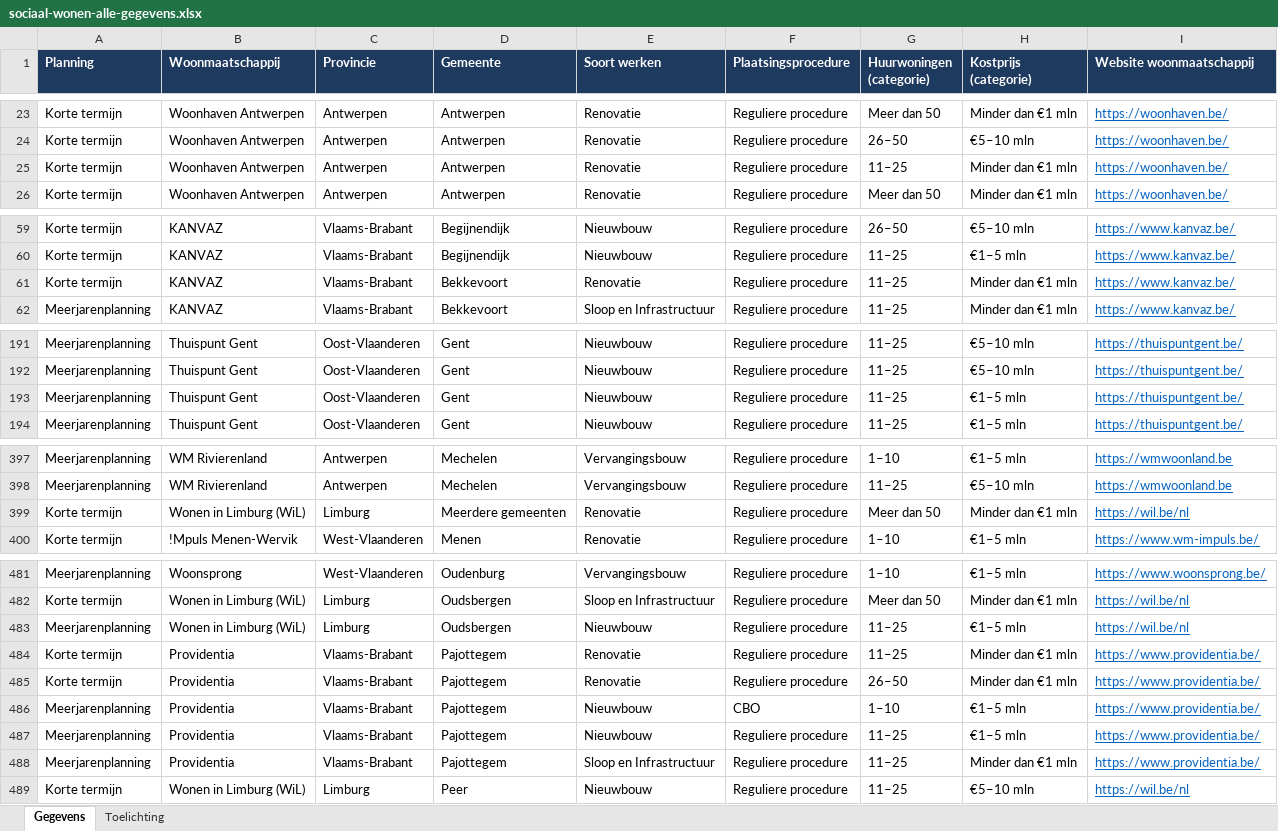
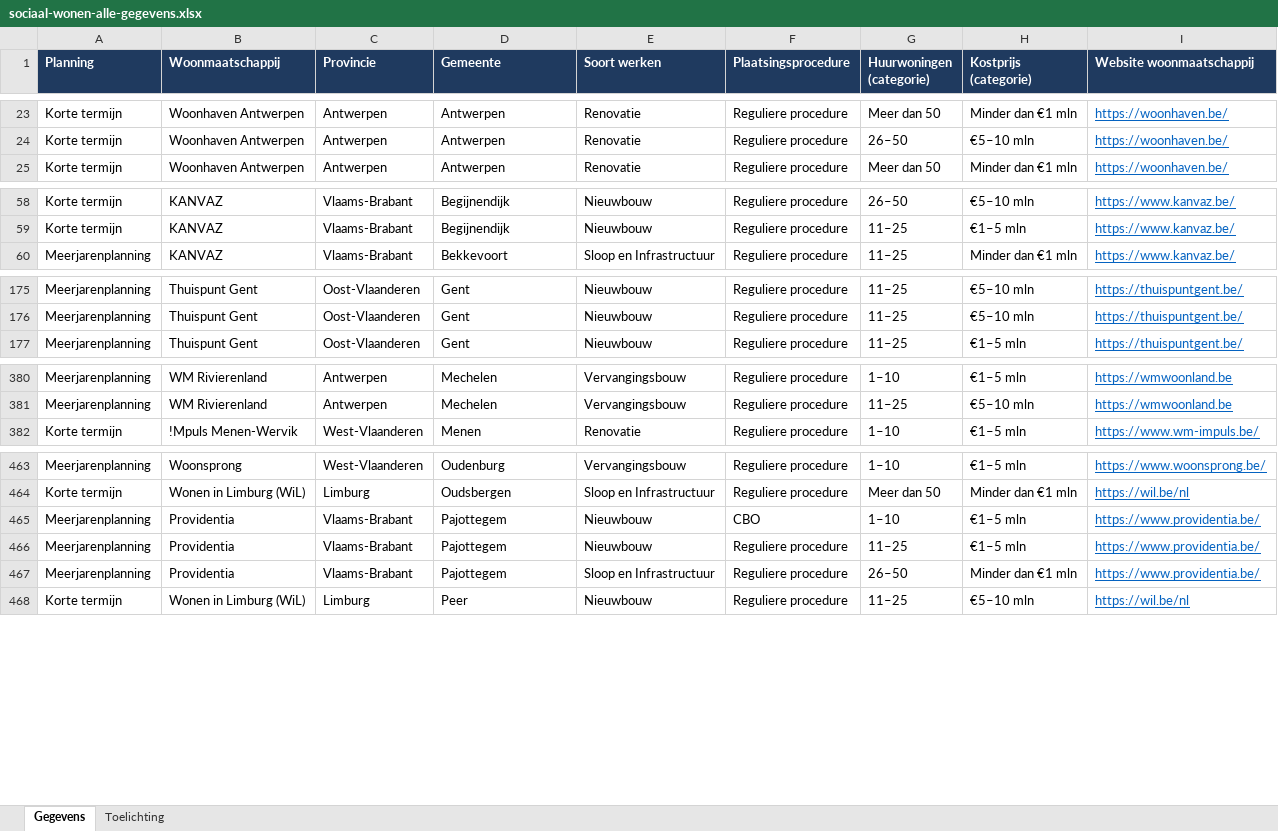
Before and after one commit to gehuybre/embuild-analyses, an Excel workbook: apps/sociaal-wonen/public/data/sociaal-wonen-alle-gegevens.xlsx, sheet Gegevens, drawn as a sheet; only a part is shown, gaps mark what is left out; values as stored, in another font and other column widths than the file's, no borders; table styles not drawn; removed rows and columns are numbered as before the commit, all else as after; the diff covers the shown part only; the diff names each change by its address in the sheet, - before the commit and + after, or states it on an @@ line.

```diff
--- a/apps/sociaal-wonen/public/data/sociaal-wonen-alle-gegevens.xlsx (sheet Gegevens)
+++ b/apps/sociaal-wonen/public/data/sociaal-wonen-alle-gegevens.xlsx (sheet Gegevens)
-row 25: Korte termijn | Woonhaven Antwerpen | Antwerpen | Antwerpen | Renovatie | Reguliere procedure | 11–25 | Minder dan €1 mln | https://woonhaven.be/
-row 61: Korte termijn | KANVAZ | Vlaams-Brabant | Bekkevoort | Renovatie | Reguliere procedure | 11–25 | Minder dan €1 mln | https://www.kanvaz.be/
-row 193: Meerjarenplanning | Thuispunt Gent | Oost-Vlaanderen | Gent | Nieuwbouw | Reguliere procedure | 11–25 | €1–5 mln | https://thuispuntgent.be/
-row 399: Korte termijn | Wonen in Limburg (WiL) | Limburg | Meerdere gemeenten | Renovatie | Reguliere procedure | Meer dan 50 | Minder dan €1 mln | https://wil.be/nl
-row 483: Meerjarenplanning | Wonen in Limburg (WiL) | Limburg | Oudsbergen | Nieuwbouw | Reguliere procedure | 11–25 | €1–5 mln | https://wil.be/nl
-row 484: Korte termijn | Providentia | Vlaams-Brabant | Pajottegem | Renovatie | Reguliere procedure | 11–25 | Minder dan €1 mln | https://www.providentia.be/
-row 485: Korte termijn | Providentia | Vlaams-Brabant | Pajottegem | Renovatie | Reguliere procedure | 26–50 | Minder dan €1 mln | https://www.providentia.be/
-G467 (Huurwoningen (categorie)): 11–25
+G467 (Huurwoningen (categorie)): 26–50
```
Also changed, not shown: 1 added row, 17 removed rows and 12 edited cells elsewhere in this sheet, sheet Toelichting, 10 other files.
